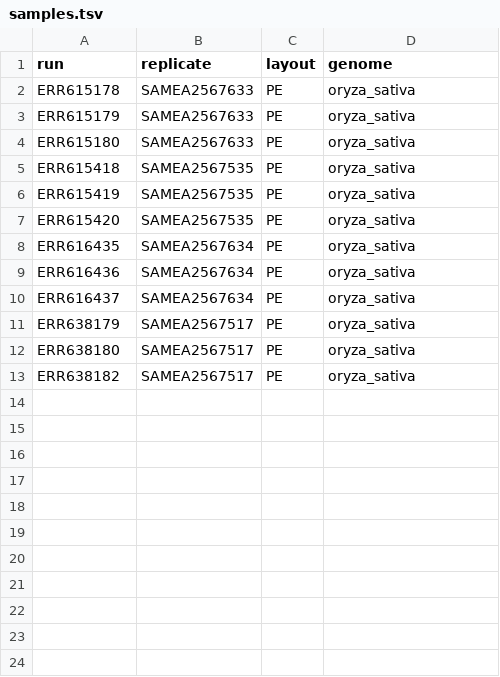
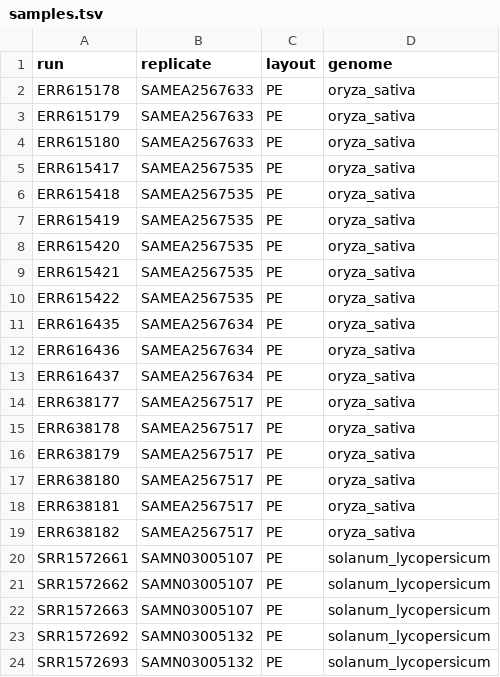
Before and after one commit to milesroberts-123/tajimasDacrossSpecies, a TSV file: workflow/data/samples.tsv, drawn as a sheet; the diff names each change by its address in the sheet, - before the commit and + after, or states it on an @@ line.

Commit message:
rewrite workflow for multiple species, not working yet

```diff
--- a/workflow/data/samples.tsv
+++ b/workflow/data/samples.tsv
+row 5: ERR615417 | SAMEA2567535 | PE | oryza_sativa
+row 9: ERR615421 | SAMEA2567535 | PE | oryza_sativa
+row 10: ERR615422 | SAMEA2567535 | PE | oryza_sativa
+row 14: ERR638177 | SAMEA2567517 | PE | oryza_sativa
+row 15: ERR638178 | SAMEA2567517 | PE | oryza_sativa
+row 18: ERR638181 | SAMEA2567517 | PE | oryza_sativa
+row 20: SRR1572661 | SAMN03005107 | PE | solanum_lycopersicum
+row 21: SRR1572662 | SAMN03005107 | PE | solanum_lycopersicum
+row 22: SRR1572663 | SAMN03005107 | PE | solanum_lycopersicum
+row 23: SRR1572692 | SAMN03005132 | PE | solanum_lycopersicum
+row 24: SRR1572693 | SAMN03005132 | PE | solanum_lycopersicum
```
Also changed, not shown: 33 other files.
